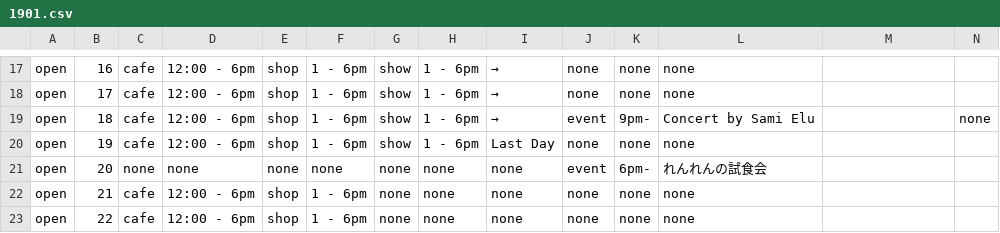
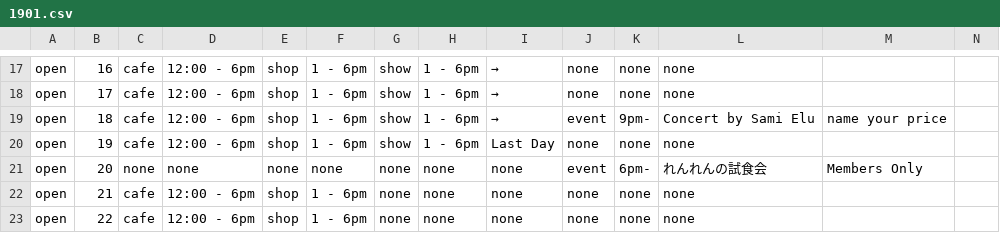
Before and after one commit to pe-hu/nishitemma, a CSV file: carender/1901.csv, drawn as a sheet; only a part is shown, gaps mark what is left out.

Commit message:
Update 1901.csv

```diff
--- a/carender/1901.csv
+++ b/carender/1901.csv
@@ -18,5 +18,5 @@ open,16,cafe,12:00 - 6pm,shop,1 - 6pm,show,1 - 6pm,→,none,none,none,
 open,17,cafe,12:00 - 6pm,shop,1 - 6pm,show,1 - 6pm,→,none,none,none,
-open,18,cafe,12:00 - 6pm,shop,1 - 6pm,show,1 - 6pm,→,event,9pm-,Concert by Sami Elu,,none
+open,18,cafe,12:00 - 6pm,shop,1 - 6pm,show,1 - 6pm,→,event,9pm-,Concert by Sami Elu,name your price
 open,19,cafe,12:00 - 6pm,shop,1 - 6pm,show,1 - 6pm,Last Day,none,none,none,
-open,20,none,none,none,none,none,none,none,event,6pm-,れんれんの試食会,
+open,20,none,none,none,none,none,none,none,event,6pm-,れんれんの試食会,Members Only
 open,21,cafe,12:00 - 6pm,shop,1 - 6pm,none,none,none,none,none,none,
```
